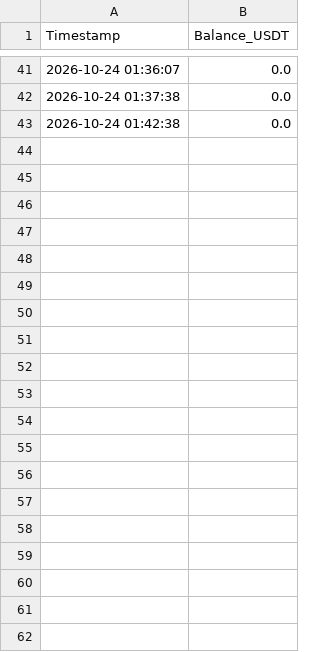
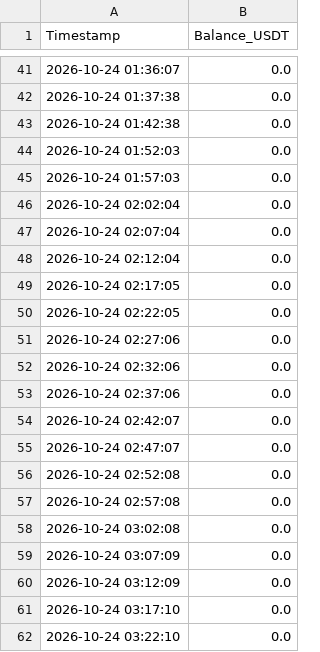
Before and after one commit to KonstantinBryncev/crypto_screener, a CSV file: database/balance_history.csv, drawn as a sheet; only a part is shown, gaps mark what is left out; the diff covers the shown part only; the diff names each change by its address in the sheet, - before the commit and + after, or states it on an @@ line.

```diff
--- a/database/balance_history.csv
+++ b/database/balance_history.csv
+row 44: 2026-10-24 01:52:03 | 0.0
+row 45: 2026-10-24 01:57:03 | 0.0
+row 46: 2026-10-24 02:02:04 | 0.0
+row 47: 2026-10-24 02:07:04 | 0.0
+row 48: 2026-10-24 02:12:04 | 0.0
+row 49: 2026-10-24 02:17:05 | 0.0
+row 50: 2026-10-24 02:22:05 | 0.0
+row 51: 2026-10-24 02:27:06 | 0.0
+row 52: 2026-10-24 02:32:06 | 0.0
+row 53: 2026-10-24 02:37:06 | 0.0
+row 54: 2026-10-24 02:42:07 | 0.0
+row 55: 2026-10-24 02:47:07 | 0.0
+row 56: 2026-10-24 02:52:08 | 0.0
+row 57: 2026-10-24 02:57:08 | 0.0
+row 58: 2026-10-24 03:02:08 | 0.0
+row 59: 2026-10-24 03:07:09 | 0.0
+row 60: 2026-10-24 03:12:09 | 0.0
+row 61: 2026-10-24 03:17:10 | 0.0
+row 62: 2026-10-24 03:22:10 | 0.0
```
Also changed, not shown: 11 added rows elsewhere in this file, 9 other files.
